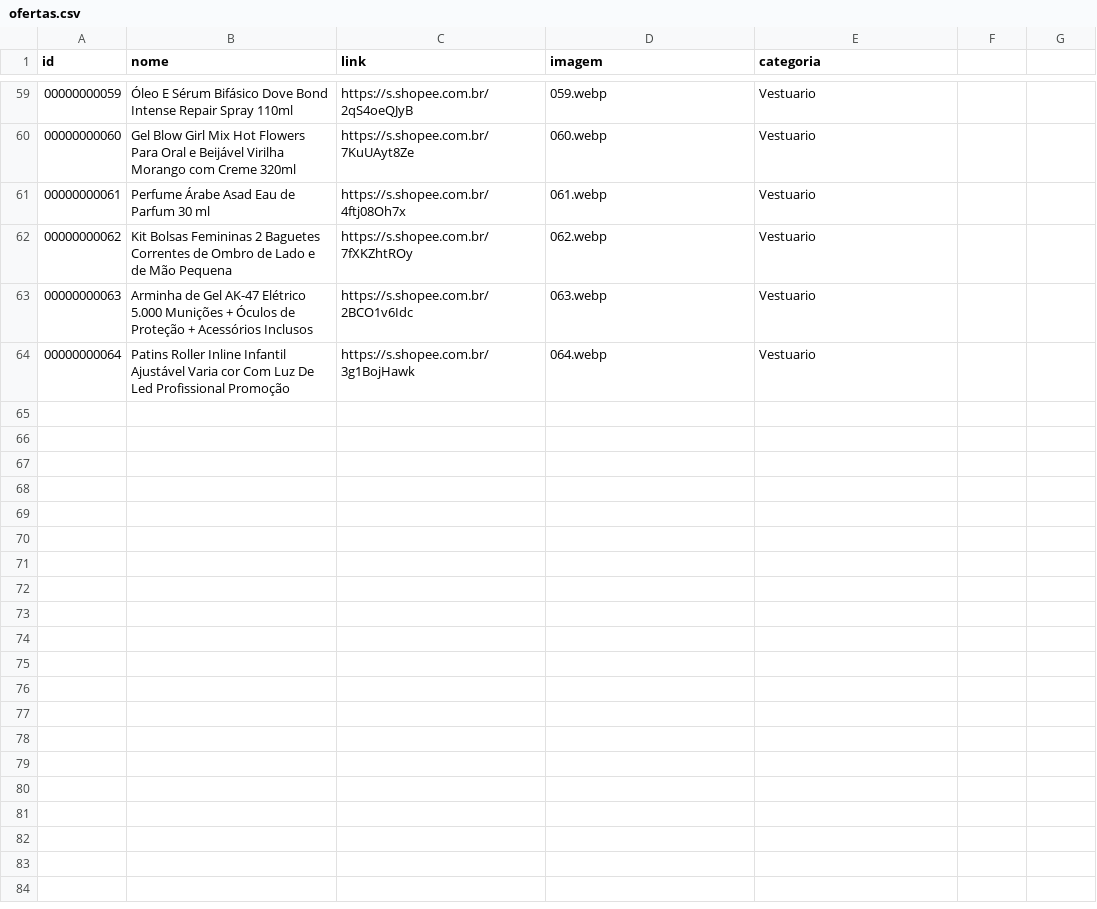
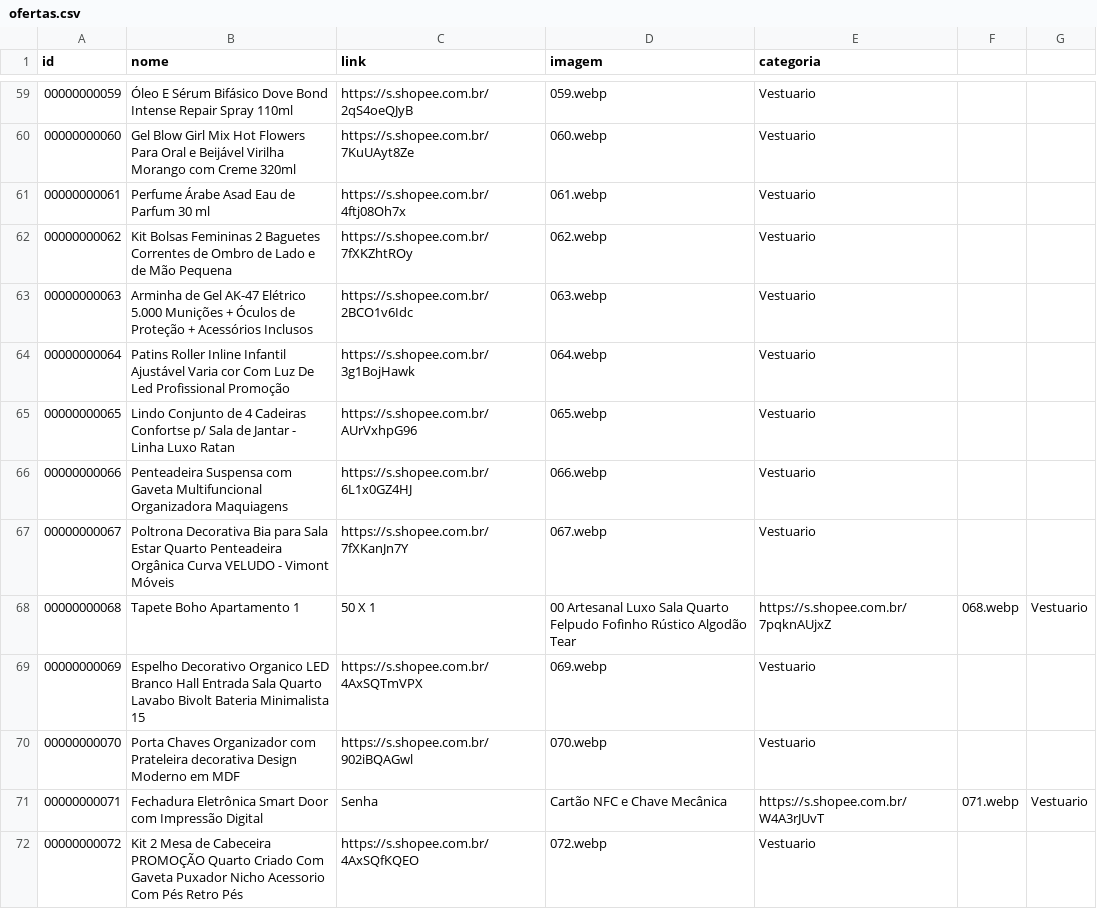
Before and after one commit to carlos34535/minha-shopee, a CSV file: ofertas.csv, drawn as a sheet; only a part is shown, gaps mark what is left out; the diff covers the shown part only; the diff names each change by its address in the sheet, - before the commit and + after, or states it on an @@ line.

Commit message:
Update ofertas.csv

```diff
--- a/ofertas.csv
+++ b/ofertas.csv
+row 65: 00000000065 | Lindo Conjunto de 4 Cadeiras Confortse p/ Sala de Jantar - Linha Luxo Ratan | https://s.shopee.com.br/AUrVxhpG96 | 065.webp | Vestuario
+row 66: 00000000066 | Penteadeira Suspensa com Gaveta Multifuncional Organizadora Maquiagens | https://s.shopee.com.br/6L1x0GZ4HJ | 066.webp | Vestuario
+row 67: 00000000067 | Poltrona Decorativa Bia para Sala Estar Quarto Penteadeira Orgânica Curva VELUDO - Vimont Móveis | https://s.shopee.com.br/7fXKanJn7Y | 067.webp | Vestuario
+row 68: 00000000068 | Tapete Boho Apartamento 1 | 50 X 1 | 00 Artesanal Luxo Sala Quarto Felpudo Fofinho Rústico Algodão Tear | https://s.shopee.com.br/7pqknAUjxZ | 068.webp | Vestuario
+row 69: 00000000069 | Espelho Decorativo Organico LED Branco Hall Entrada Sala Quarto Lavabo Bivolt Bateria Minimalista 15 | https://s.shopee.com.br/4AxSQTmVPX | 069.webp | Vestuario
+row 70: 00000000070 | Porta Chaves Organizador com Prateleira decorativa Design Moderno em MDF | https://s.shopee.com.br/902iBQAGwl | 070.webp | Vestuario
+row 71: 00000000071 | Fechadura Eletrônica Smart Door com Impressão Digital | Senha | Cartão NFC e Chave Mecânica | https://s.shopee.com.br/W4A3rJUvT | 071.webp | Vestuario
+row 72: 00000000072 | Kit 2 Mesa de Cabeceira PROMOÇÃO Quarto Criado Com Gaveta Puxador Nicho Acessorio Com Pés Retro Pés | https://s.shopee.com.br/4AxSQfKQEO | 072.webp | Vestuario
```
Also changed, not shown: 8 added rows and 1 edited cell elsewhere in this file.
